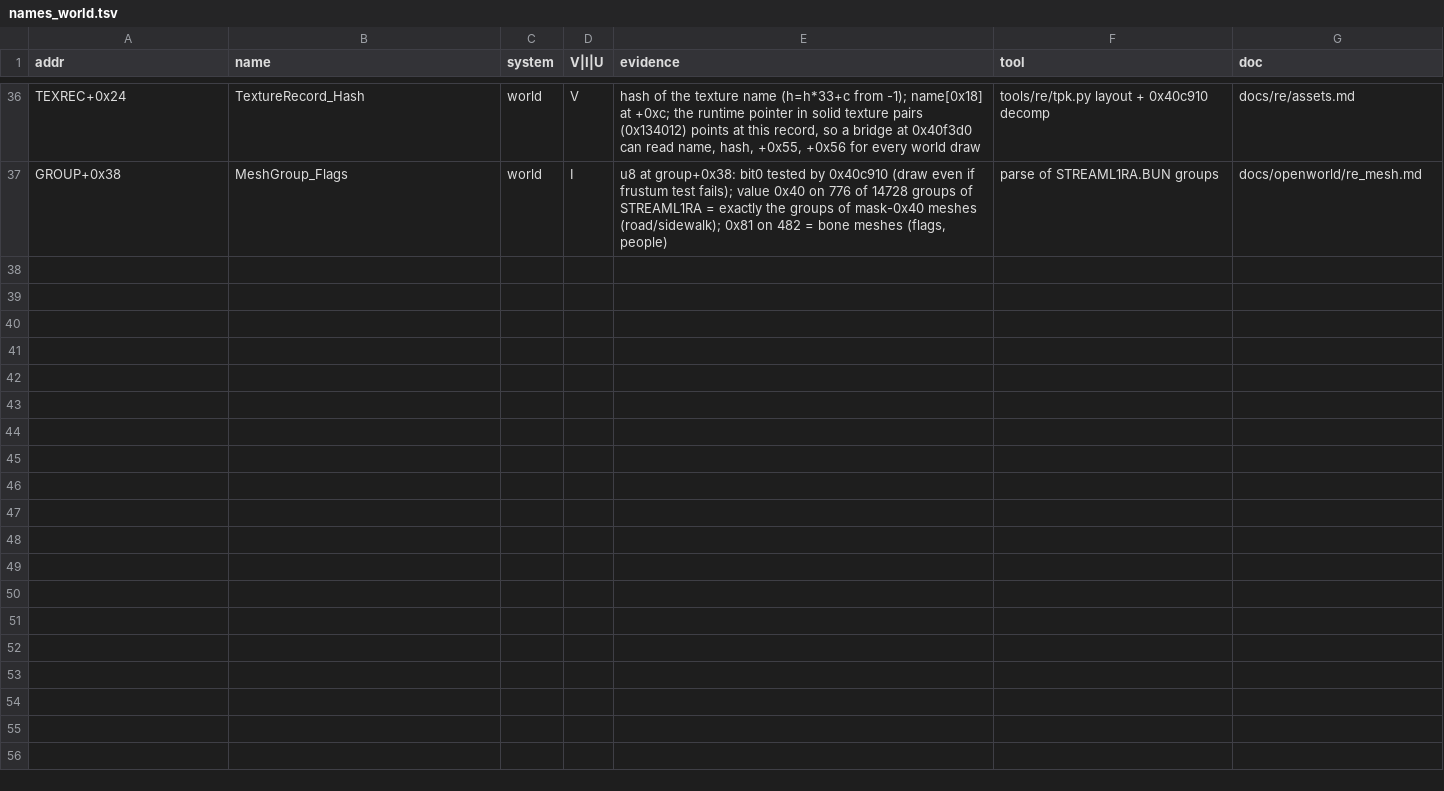
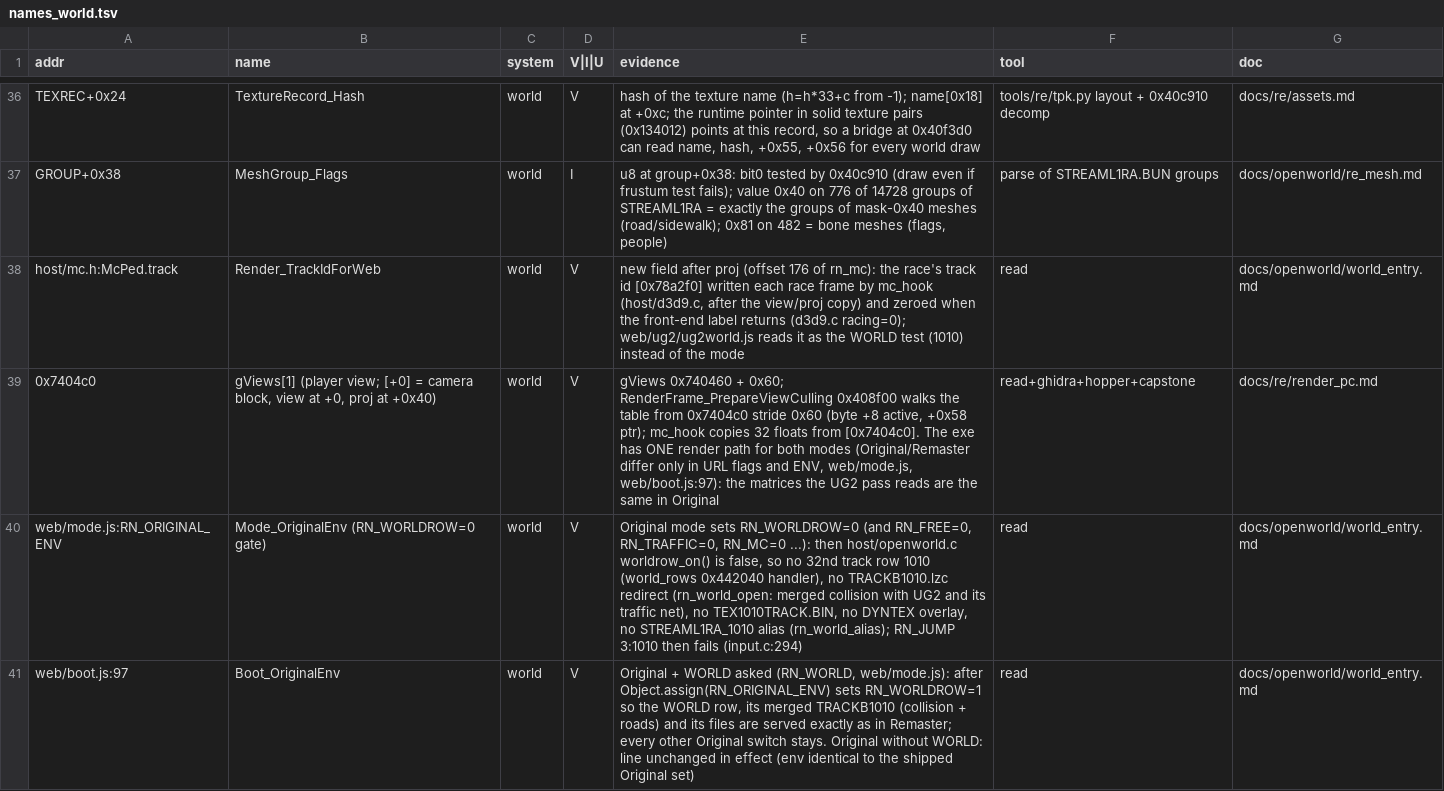
Before and after one commit to Caliko06/RE-NFSU, a TSV file: census/names_world.tsv, drawn as a sheet; only a part is shown, gaps mark what is left out; the diff covers the shown part only; the diff names each change by its address in the sheet, - before the commit and + after, or states it on an @@ line.

```diff
--- a/census/names_world.tsv
+++ b/census/names_world.tsv
+row 38: host/mc.h:McPed.track | Render_TrackIdForWeb | world | V | new field after proj (offset 176 of rn_mc): the race's track id [0x78a2f0] written each race frame by mc_hook (host/d3d9.c, after the view/proj copy) and zeroed when the front-end label returns (d3d9.c racing=0); web/ug2/ug2world.js reads it as the WORLD test (1010) instead of the mode | read | docs/openworld/world_entry.md
+row 39: 0x7404c0 | gViews[1] (player view; [+0] = camera block, view at +0, proj at +0x40) | world | V | gViews 0x740460 + 0x60; RenderFrame_PrepareViewCulling 0x408f00 walks the table from 0x7404c0 stride 0x60 (byte +8 active, +0x58 ptr); mc_hook copies 32 floats from [0x7404c0]. The exe has ONE render path for both modes (Original/Remaster differ only in URL flags and ENV, web/mode.js, web/boot.js:97): the matrices the UG2 pass reads are the same in Original | read+ghidra+hopper+capstone | docs/re/render_pc.md
+row 40: web/mode.js:RN_ORIGINAL_ENV | Mode_OriginalEnv (RN_WORLDROW=0 gate) | world | V | Original mode sets RN_WORLDROW=0 (and RN_FREE=0, RN_TRAFFIC=0, RN_MC=0 ...): then host/openworld.c worldrow_on() is false, so no 32nd track row 1010 (world_rows 0x442040 handler), no TRACKB1010.lzc redirect (rn_world_open: merged collision with UG2 and its traffic net), no TEX1010TRACK.BIN, no DYNTEX overlay, no STREAML1RA_1010 alias (rn_world_alias); RN_JUMP 3:1010 then fails (input.c:294) | read | docs/openworld/world_entry.md
+row 41: web/boot.js:97 | Boot_OriginalEnv | world | V | Original + WORLD asked (RN_WORLD, web/mode.js): after Object.assign(RN_ORIGINAL_ENV) sets RN_WORLDROW=1 so the WORLD row, its merged TRACKB1010 (collision + roads) and its files are served exactly as in Remaster; every other Original switch stays. Original without WORLD: line unchanged in effect (env identical to the shipped Original set) | read | docs/openworld/world_entry.md
```
Also changed, not shown: 4 added rows elsewhere in this file, 6 other files.
